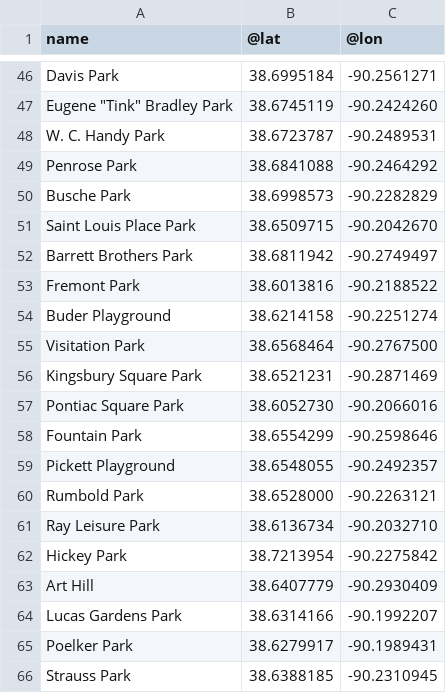
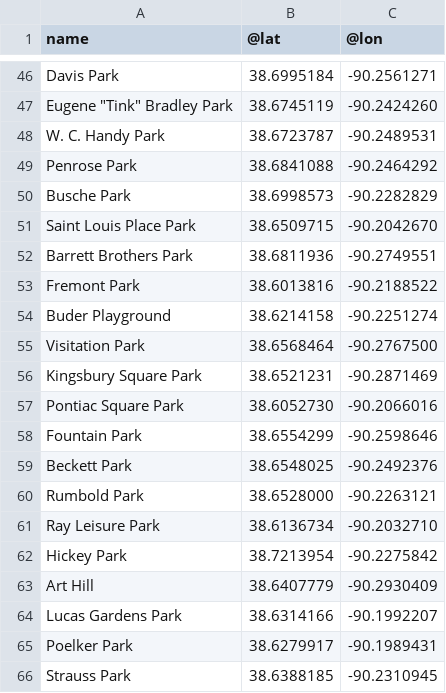
Before and after one commit to data-engineering-workshop/overpass, a CSV file: data.csv, drawn as a sheet; only a part is shown, gaps mark what is left out.

```diff
--- a/data.csv
+++ b/data.csv
@@ -51,3 +51,3 @@ Busche Park,38.6998573,-90.2282829
 Saint Louis Place Park,38.6509715,-90.2042670
-Barrett Brothers Park,38.6811942,-90.2749497
+Barrett Brothers Park,38.6811936,-90.2749551
 Fremont Park,38.6013816,-90.2188522
@@ -58,3 +58,3 @@ Pontiac Square Park,38.6052730,-90.2066016
 Fountain Park,38.6554299,-90.2598646
-Pickett Playground,38.6548055,-90.2492357
+Beckett Park,38.6548025,-90.2492376
 Rumbold Park,38.6528000,-90.2263121
```
